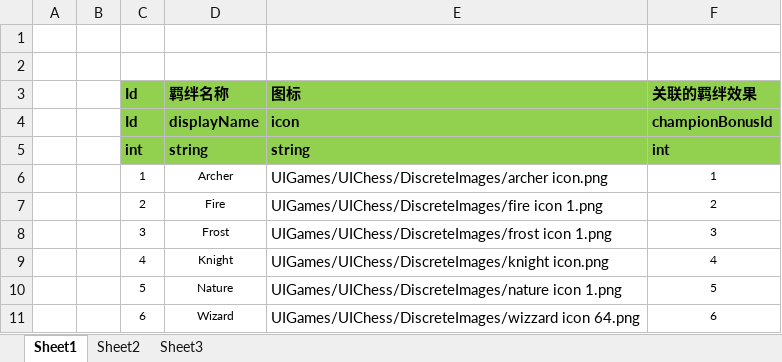
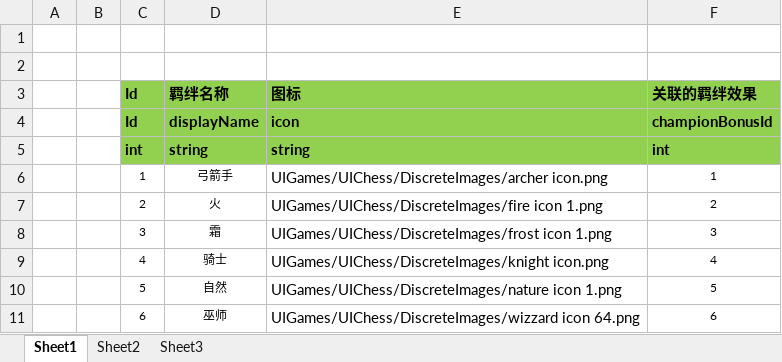
Before and after one commit to zhaohuanke123/ETPro, an Excel workbook: Excel/ChampionTypeConfig.xlsx, sheet Sheet1, drawn as a sheet; values as stored, in another font and other column widths than the file's, no borders; the diff names each change by its address in the sheet, - before the commit and + after, or states it on an @@ line.

```diff
--- a/Excel/ChampionTypeConfig.xlsx (sheet Sheet1)
+++ b/Excel/ChampionTypeConfig.xlsx (sheet Sheet1)
-D6 (羁绊名称): Archer
+D6 (羁绊名称): 弓箭手
-D7 (羁绊名称): Fire
+D7 (羁绊名称): 火
-D8 (羁绊名称): Frost
+D8 (羁绊名称): 霜
-D9 (羁绊名称): Knight
+D9 (羁绊名称): 骑士
-D10 (羁绊名称): Nature
+D10 (羁绊名称): 自然
-D11 (羁绊名称): Wizard
+D11 (羁绊名称): 巫师
```
Also changed, not shown: 41 other files.
